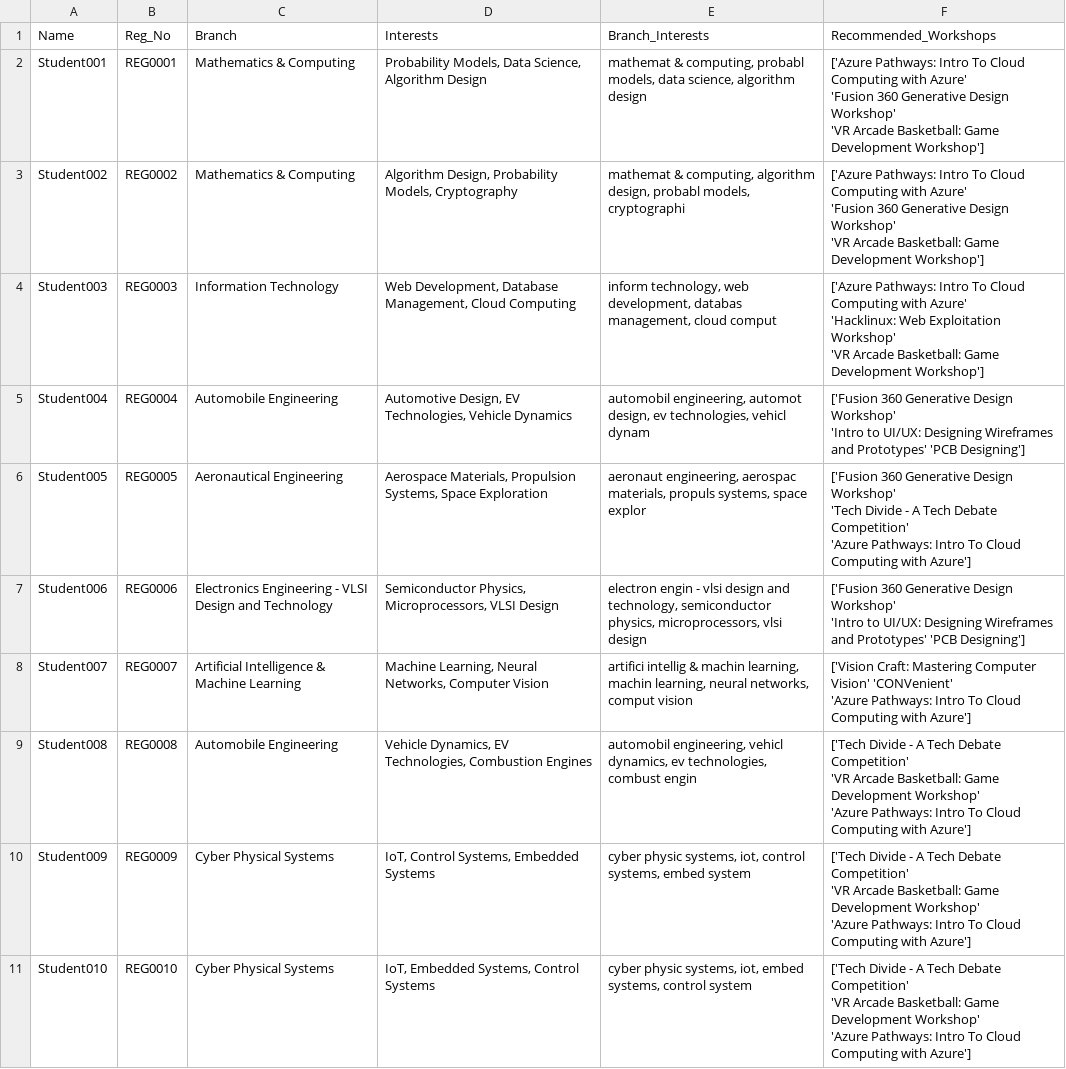
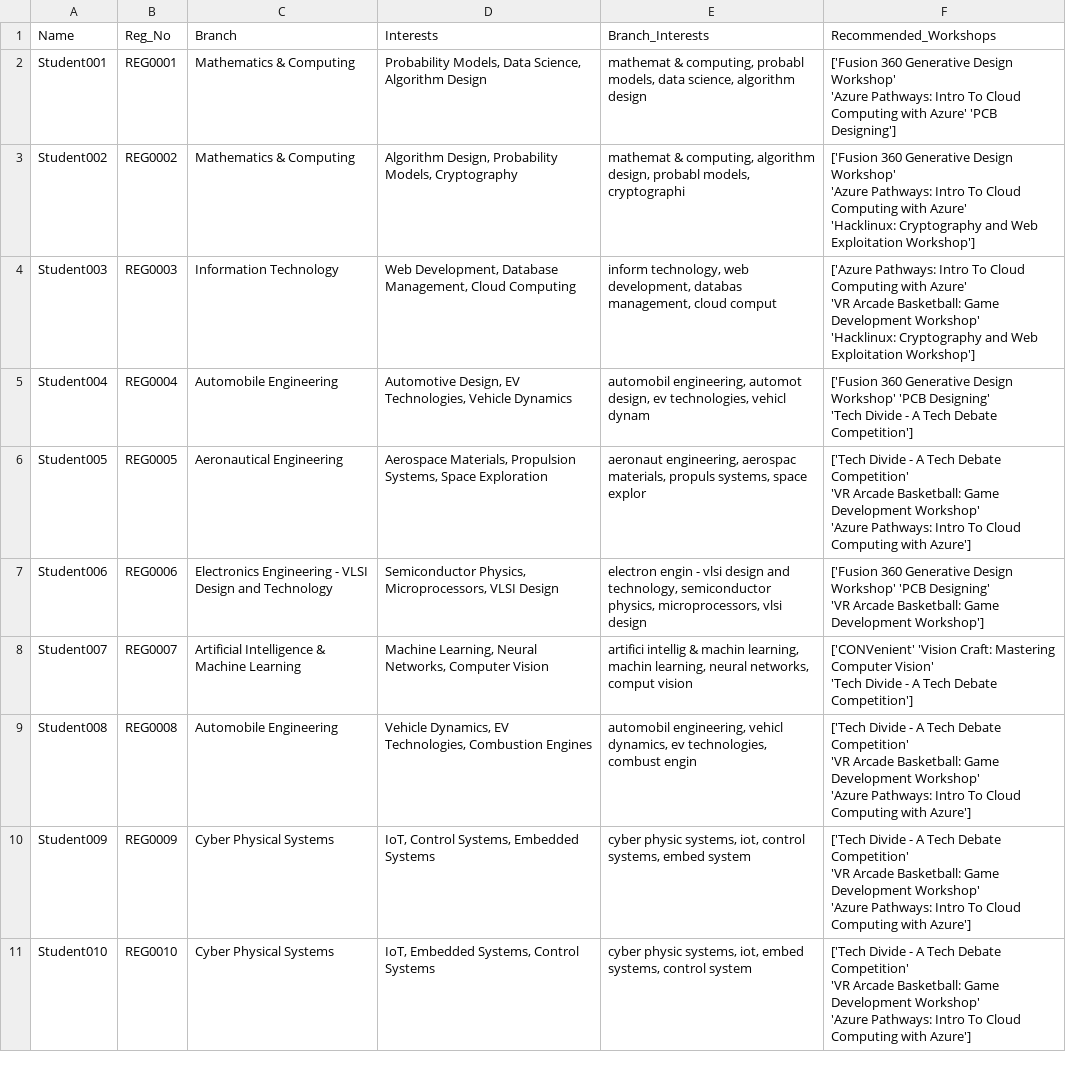
Before and after one commit to abhinav-caped/Recommendation-system, a CSV file: student_recommendations.csv, drawn as a sheet; only a part is shown; the diff covers the shown part only.

```diff
--- a/student_recommendations.csv
+++ b/student_recommendations.csv
@@ -1,20 +1,19 @@
 Name,Reg_No,Branch,Interests,Branch_Interests,Recommended_Workshops
-Student001,REG0001,Mathematics & Computing,"Probability Models, Data Science, Algorithm Design","mathemat & computing, probabl models, data science, algorithm design","['Azure Pathways: Intro To Cloud Computing with Azure'
- 'Fusion 360 Generative Design Workshop'
- 'VR Arcade Basketball: Game Development Workshop']"
-Student002,REG0002,Mathematics & Computing,"Algorithm Design, Probability Models, Cryptography","mathemat & computing, algorithm design, probabl models, cryptographi","['Azure Pathways: Intro To Cloud Computing with Azure'
- 'Fusion 360 Generative Design Workshop'
- 'VR Arcade Basketball: Game Development Workshop']"
-Student003,REG0003,Information Technology,"Web Development, Database Management, Cloud Computing","inform technology, web development, databas management, cloud comput","['Azure Pathways: Intro To Cloud Computing with Azure'
- 'Hacklinux: Web Exploitation Workshop'
- 'VR Arcade Basketball: Game Development Workshop']"
-Student004,REG0004,Automobile Engineering,"Automotive Design, EV Technologies, Vehicle Dynamics","automobil engineering, automot design, ev technologies, vehicl dynam","['Fusion 360 Generative Design Workshop'
- 'Intro to UI/UX: Designing Wireframes and Prototypes' 'PCB Designing']"
-Student005,REG0005,Aeronautical Engineering,"Aerospace Materials, Propulsion Systems, Space Exploration","aeronaut engineering, aerospac materials, propuls systems, space explor","['Fusion 360 Generative Design Workshop'
- 'Tech Divide - A Tech Debate Competition'
- 'Azure Pathways: Intro To Cloud Computing with Azure']"
-Student006,REG0006,Electronics Engineering - VLSI Design and Technology,"Semiconductor Physics, Microprocessors, VLSI Design","electron engin - vlsi design and technology, semiconductor physics, microprocessors, vlsi design","['Fusion 360 Generative Design Workshop'
- 'Intro to UI/UX: Designing Wireframes and Prototypes' 'PCB Designing']"
-Student007,REG0007,Artificial Intelligence & Machine Learning,"Machine Learning, Neural Networks, Computer Vision","artifici intellig & machin learning, machin learning, neural networks, comput vision","['Vision Craft: Mastering Computer Vision' 'CONVenient'
- 'Azure Pathways: Intro To Cloud Computing with Azure']"
+Student001,REG0001,Mathematics & Computing,"Probability Models, Data Science, Algorithm Design","mathemat & computing, probabl models, data science, algorithm design","['Fusion 360 Generative Design Workshop'
+ 'Azure Pathways: Intro To Cloud Computing with Azure' 'PCB Designing']"
+Student002,REG0002,Mathematics & Computing,"Algorithm Design, Probability Models, Cryptography","mathemat & computing, algorithm design, probabl models, cryptographi","['Fusion 360 Generative Design Workshop'
+ 'Azure Pathways: Intro To Cloud Computing with Azure'
+ 'Hacklinux: Cryptography and Web Exploitation Workshop']"
+Student003,REG0003,Information Technology,"Web Development, Database Management, Cloud Computing","inform technology, web development, databas management, cloud comput","['Azure Pathways: Intro To Cloud Computing with Azure'
+ 'VR Arcade Basketball: Game Development Workshop'
+ 'Hacklinux: Cryptography and Web Exploitation Workshop']"
+Student004,REG0004,Automobile Engineering,"Automotive Design, EV Technologies, Vehicle Dynamics","automobil engineering, automot design, ev technologies, vehicl dynam","['Fusion 360 Generative Design Workshop' 'PCB Designing'
+ 'Tech Divide - A Tech Debate Competition']"
+Student005,REG0005,Aeronautical Engineering,"Aerospace Materials, Propulsion Systems, Space Exploration","aeronaut engineering, aerospac materials, propuls systems, space explor","['Tech Divide - A Tech Debate Competition'
+ 'VR Arcade Basketball: Game Development Workshop'
+ 'Azure Pathways: Intro To Cloud Computing with Azure']"
+Student006,REG0006,Electronics Engineering - VLSI Design and Technology,"Semiconductor Physics, Microprocessors, VLSI Design","electron engin - vlsi design and technology, semiconductor physics, microprocessors, vlsi design","['Fusion 360 Generative Design Workshop' 'PCB Designing'
+ 'VR Arcade Basketball: Game Development Workshop']"
+Student007,REG0007,Artificial Intelligence & Machine Learning,"Machine Learning, Neural Networks, Computer Vision","artifici intellig & machin learning, machin learning, neural networks, comput vision","['CONVenient' 'Vision Craft: Mastering Computer Vision'
+ 'Tech Divide - A Tech Debate Competition']"
 Student008,REG0008,Automobile Engineering,"Vehicle Dynamics, EV Technologies, Combustion Engines","automobil engineering, vehicl dynamics, ev technologies, combust engin","['Tech Divide - A Tech Debate Competition'
```
Also changed, not shown: 15 edited cells elsewhere in this file, 1 other file.
